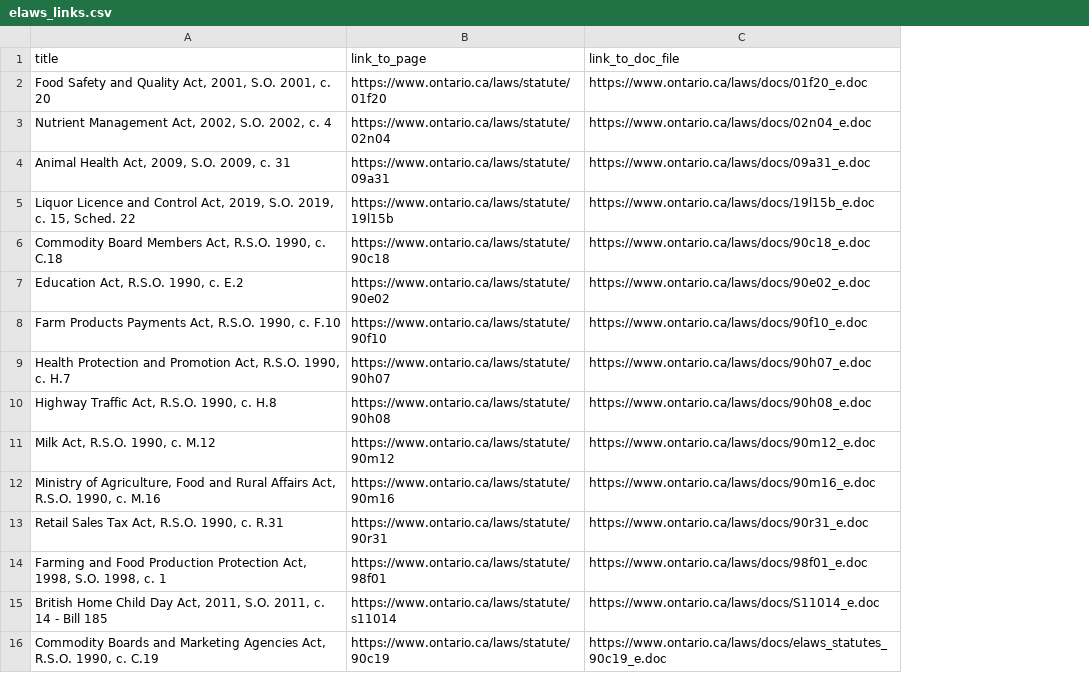
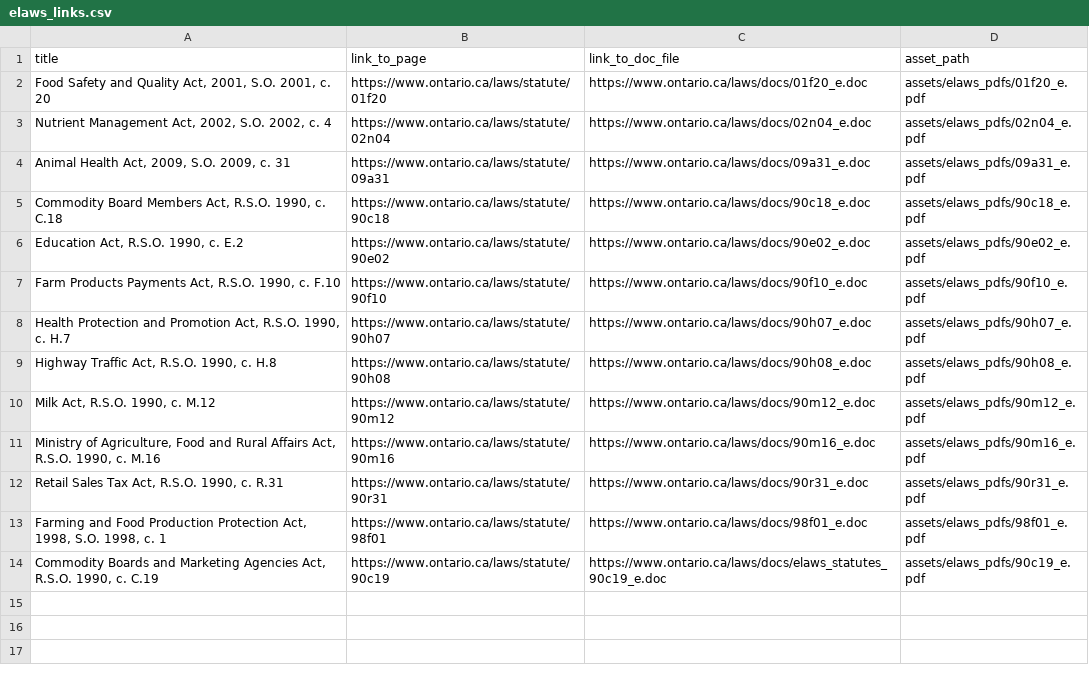
Before and after one commit to dpandey-db/retrieval_with_highlighting, a CSV file: assets/elaws_links.csv, drawn as a sheet; removed rows and columns are numbered as before the commit, all else as after; the diff names each change by its address in the sheet, - before the commit and + after, or states it on an @@ line.

Commit message:
Fix up links and do local ingestion

```diff
--- a/assets/elaws_links.csv
+++ b/assets/elaws_links.csv
+column D (asset_path), rows 2-14: assets/elaws_pdfs/01f20_e.pdf | assets/elaws_pdfs/02n04_e.pdf | assets/elaws_pdfs/09a31_e.pdf | assets/elaws_pdfs/90c18_e.pdf | assets/elaws_pdfs/90e02_e.pdf | assets/elaws_pdfs/90f10_e.pdf | assets/elaws_pdfs/90h07_e.pdf | assets/elaws_pdfs/90h08_e.pdf | assets/elaws_pdfs/90m12_e.pdf | assets/elaws_pdfs/90m16_e.pdf | assets/elaws_pdfs/90r31_e.pdf | assets/elaws_pdfs/98f01_e.pdf | assets/elaws_pdfs/90c19_e.pdf
-row 5: Liquor Licence and Control Act, 2019, S.O. 2019, c. 15, Sched. 22 | https://www.ontario.ca/laws/statute/19l15b | https://www.ontario.ca/laws/docs/19l15b_e.doc
-row 15: British Home Child Day Act, 2011, S.O. 2011, c. 14 - Bill 185 | https://www.ontario.ca/laws/statute/s11014 | https://www.ontario.ca/laws/docs/S11014_e.doc
```
Also changed, not shown: 4 other files.
